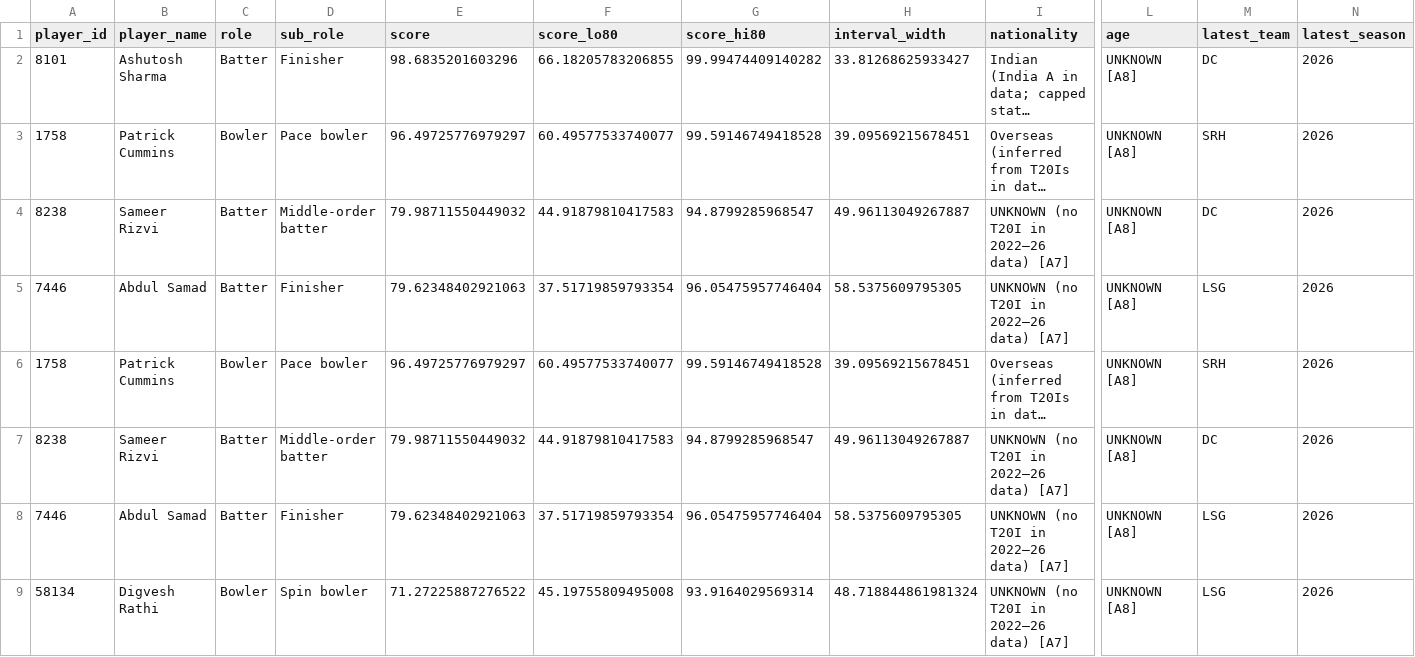
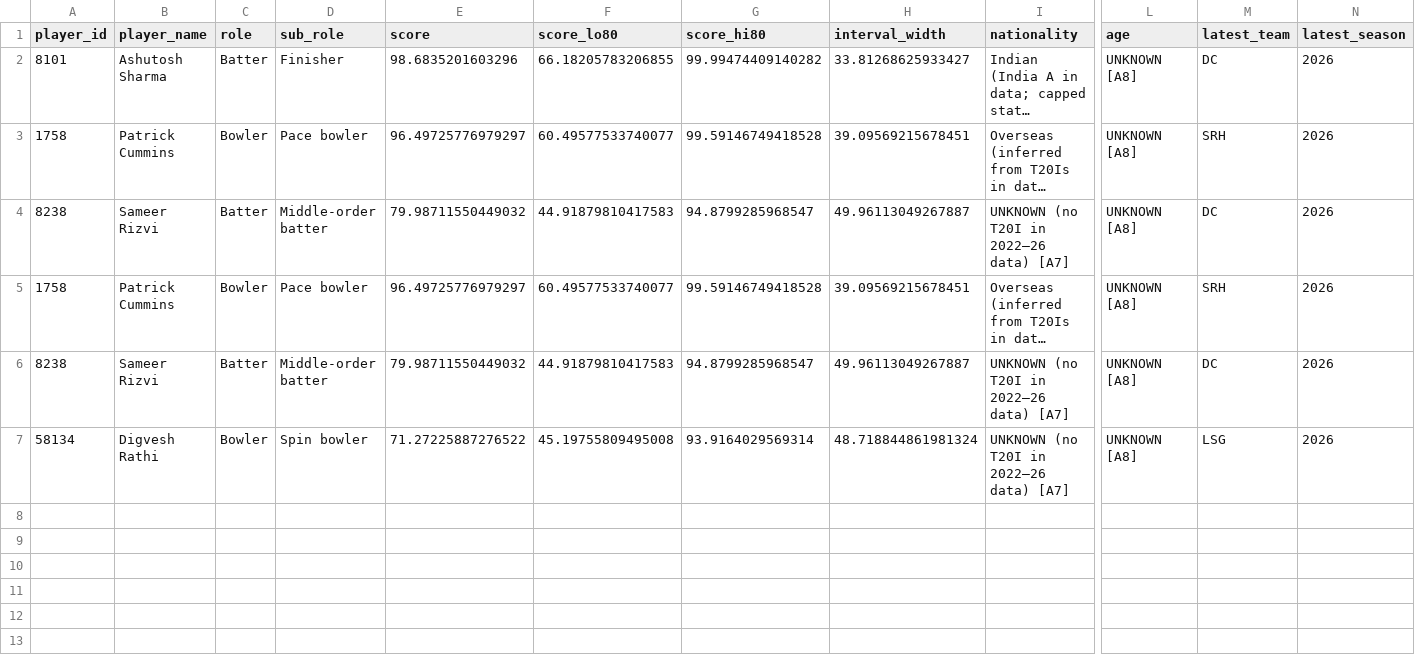
Before and after one commit to dakshsharma08/RR_Expert, a CSV file: outputs/tables/step5_plans.csv, drawn as a sheet; only a part is shown, gaps mark what is left out; long unchanged cells end in …; rows hold the shown columns only; the diff names each change by its address in the sheet, - before the commit and + after, or states it on an @@ line.

```diff
--- a/outputs/tables/step5_plans.csv
+++ b/outputs/tables/step5_plans.csv
-row 5: 7446 | Abdul Samad | Batter | Finisher | 79.62348402921063 | 37.51719859793354 | 96.05475957746404 | 58.5375609795305 | UNKNOWN (no T20I in 2022–26 data) [A7] | UNKNOWN [A8] | LSG | 2026
-row 8: 7446 | Abdul Samad | Batter | Finisher | 79.62348402921063 | 37.51719859793354 | 96.05475957746404 | 58.5375609795305 | UNKNOWN (no T20I in 2022–26 data) [A7] | UNKNOWN [A8] | LSG | 2026
```
Also changed, not shown: outputs/tables/step5_assumptions.csv, outputs/tables/step5_bench.csv, 36 other files.
